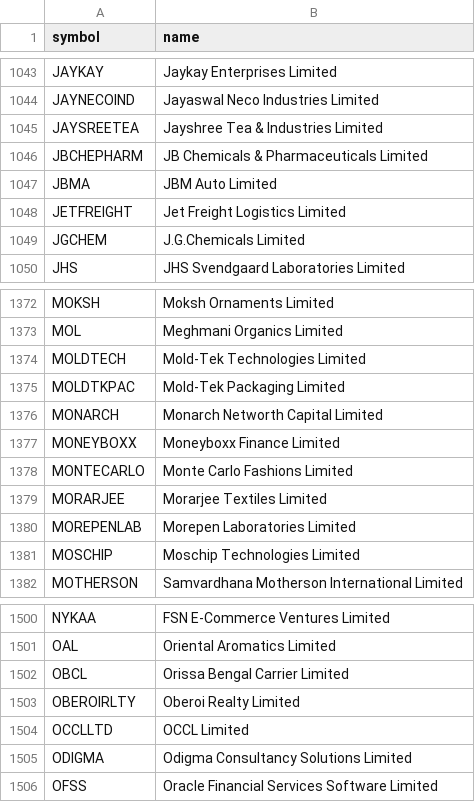
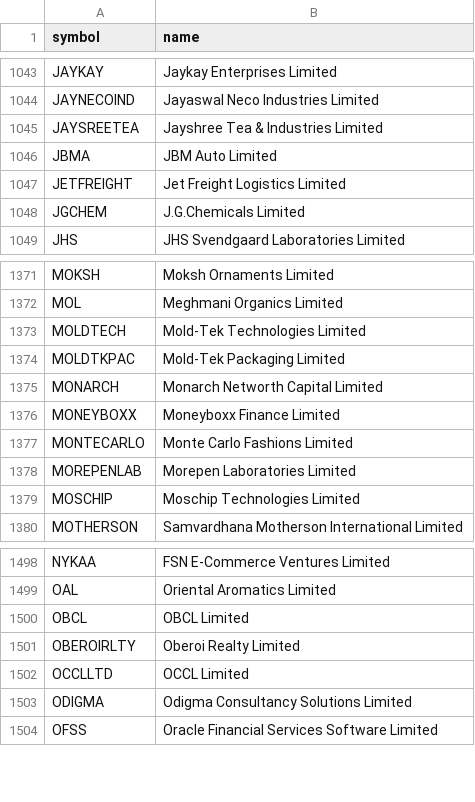
Before and after one commit to shaikmoideen/share-market, a CSV file: data/nse_stock_master.csv, drawn as a sheet; only a part is shown, gaps mark what is left out.

```diff
--- a/data/nse_stock_master.csv
+++ b/data/nse_stock_master.csv
@@ -1045,3 +1045,2 @@ JAYNECOIND,Jayaswal Neco Industries Limited
 JAYSREETEA,Jayshree Tea & Industries Limited
-JBCHEPHARM,JB Chemicals & Pharmaceuticals Limited
 JBMA,JBM Auto Limited
@@ -1378,3 +1377,2 @@ MONEYBOXX,Moneyboxx Finance Limited
 MONTECARLO,Monte Carlo Fashions Limited
-MORARJEE,Morarjee Textiles Limited
 MOREPENLAB,Morepen Laboratories Limited
@@ -1501,3 +1499,3 @@ NYKAA,FSN E-Commerce Ventures Limited
 OAL,Oriental Aromatics Limited
-OBCL,Orissa Bengal Carrier Limited
+OBCL,OBCL Limited
 OBEROIRLTY,Oberoi Realty Limited
```
Also changed, not shown: 4 other files.
